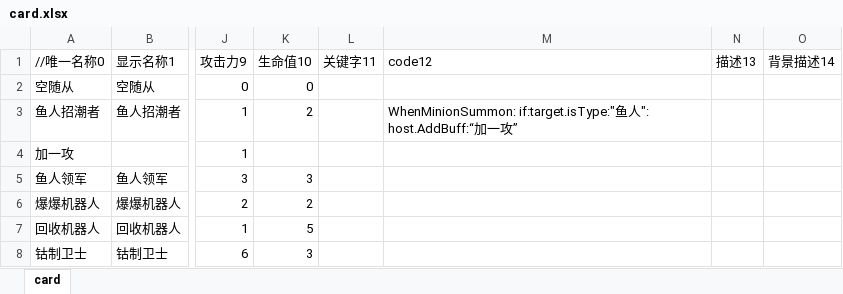
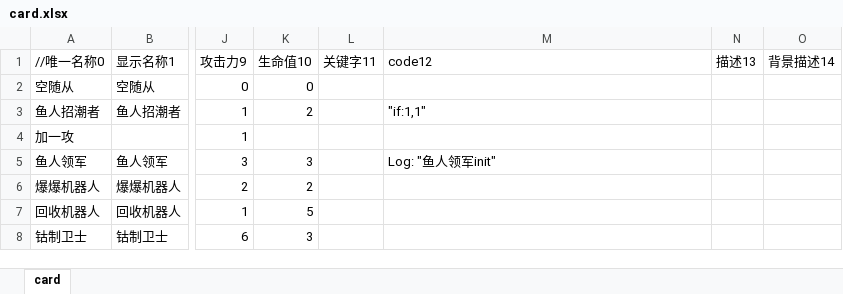
Before and after one commit to tmc0210/iyingdiBattleGround, an Excel workbook: iyingdiBattleGround/Assets/StreamingAssets/Mods/Buildin/Card/card.xlsx, sheet card, drawn as a sheet; only a part is shown, gaps mark what is left out; values as stored, in another font and other column widths than the file's, no borders; the diff names each change by its address in the sheet, - before the commit and + after, or states it on an @@ line.

Commit message:
feat: the first card using OJ worked!

```diff
--- a/iyingdiBattleGround/Assets/StreamingAssets/Mods/Buildin/Card/card.xlsx (sheet card)
+++ b/iyingdiBattleGround/Assets/StreamingAssets/Mods/Buildin/Card/card.xlsx (sheet card)
-M3 (code12): WhenMinionSummon: if:target.isType:"鱼人": host.AddBuff:“加一攻”
+M3 (code12): "if:1,1"
-M5 (code12): (empty)
+M5 (code12): Log: "鱼人领军init"
```
Also changed, not shown: 13 other files.
